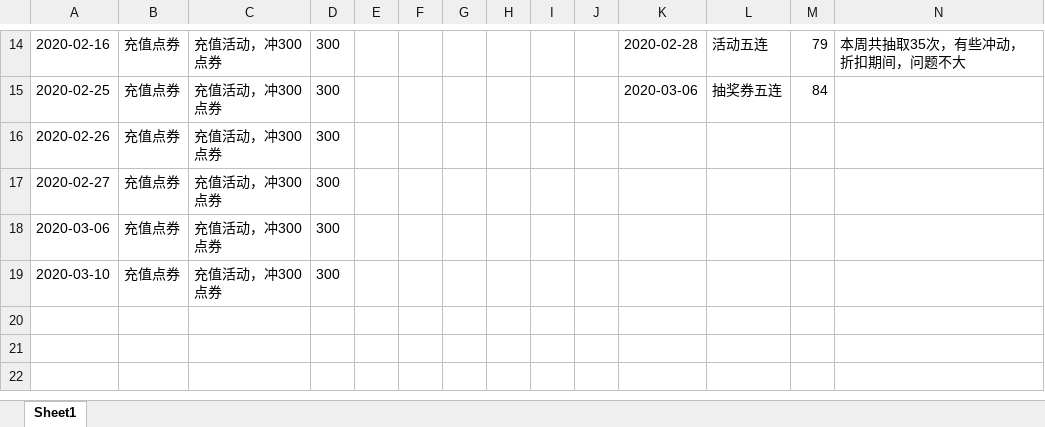
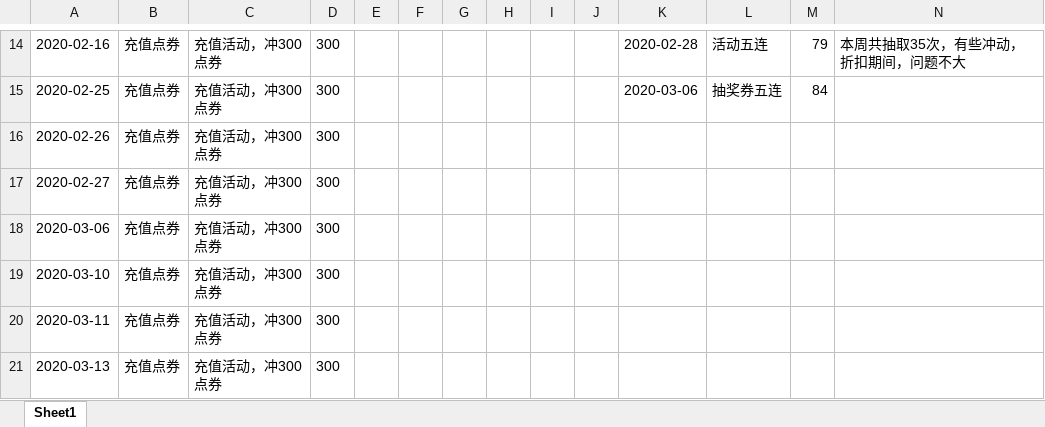
Before and after one commit to Deng-Jiajun/Deng-Jiajun.github.io, an Excel workbook: file/荣耀水晶计划.xlsx, sheet Sheet1, drawn as a sheet; only a part is shown, gaps mark what is left out; values as stored, in another font and other column widths than the file's, no borders; table styles not drawn; the diff names each change by its address in the sheet, - before the commit and + after, or states it on an @@ line.

```diff
--- a/file/荣耀水晶计划.xlsx (sheet Sheet1)
+++ b/file/荣耀水晶计划.xlsx (sheet Sheet1)
+row 20: 2020-03-11 | 充值点券 | 充值活动，冲300点券 | 300
+row 21: 2020-03-13 | 充值点券 | 充值活动，冲300点券 | 300
```
Also changed, not shown: 26 other files.
